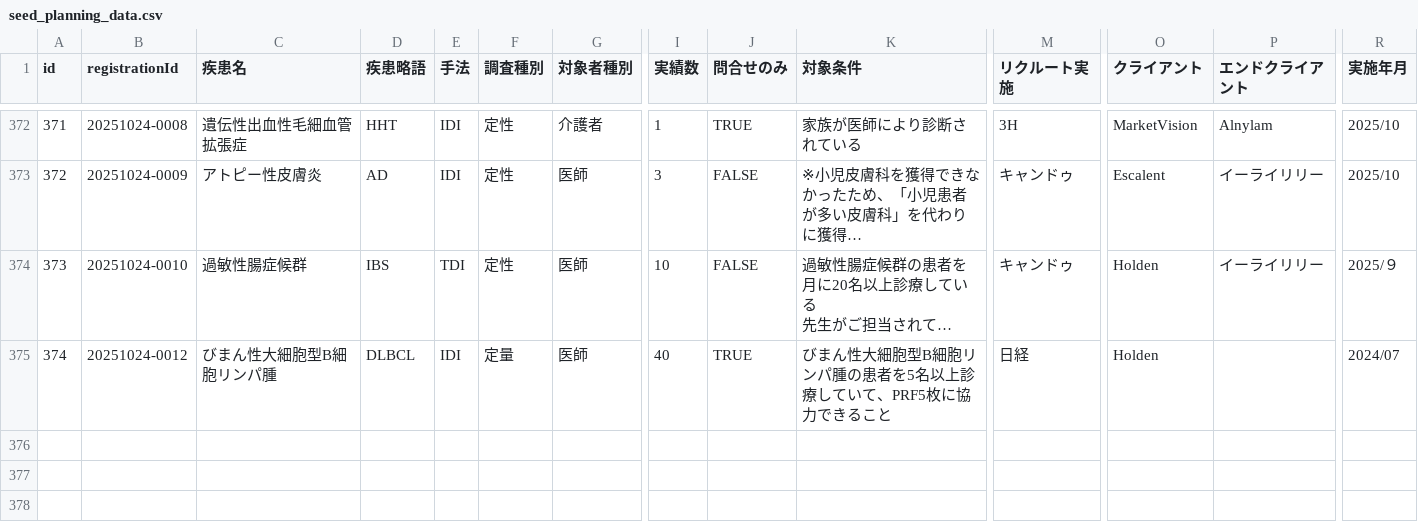
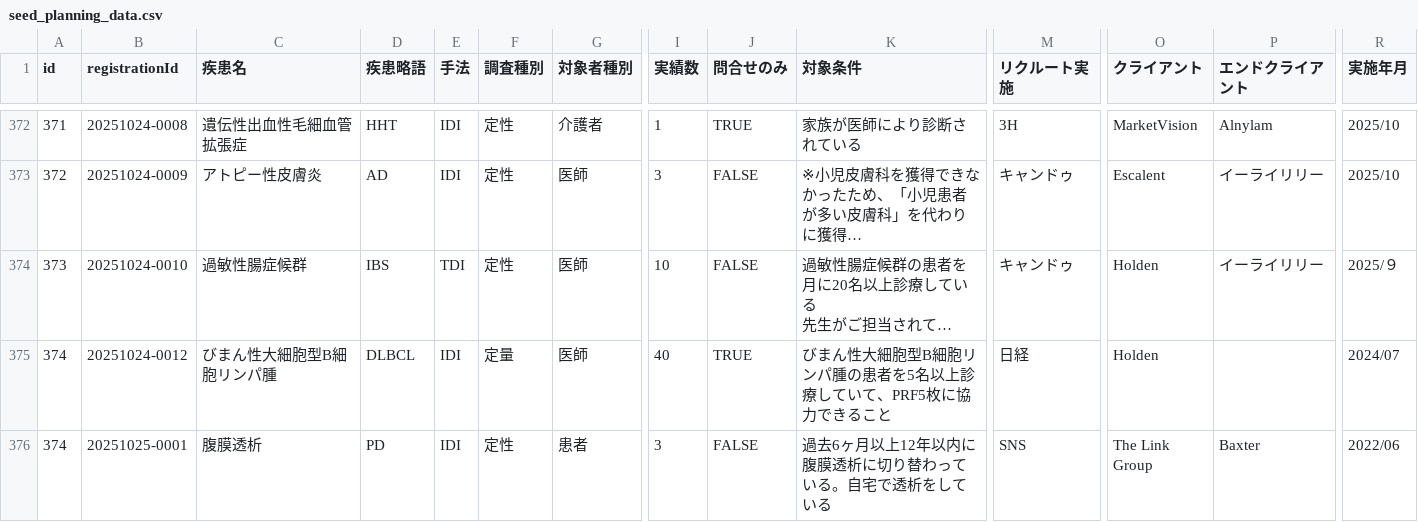
Before and after one commit to Yoshi-Seed/global, a CSV file: project-tracker/seed_planning_data.csv, drawn as a sheet; only a part is shown, gaps mark what is left out; long unchanged cells end in …; rows hold the shown columns only; the diff names each change by its address in the sheet, - before the commit and + after, or states it on an @@ line.

Commit message:
Add project: 腹膜透析

```diff
--- a/project-tracker/seed_planning_data.csv
+++ b/project-tracker/seed_planning_data.csv
+row 376: 374 | 20251025-0001 | 腹膜透析 | PD | IDI | 定性 | 患者 | 3 | FALSE | 過去6ヶ月以上12年以内に腹膜透析に切り替わっている。自宅で透析をしている | SNS | The Link Group | Baxter | 2022/06
```
